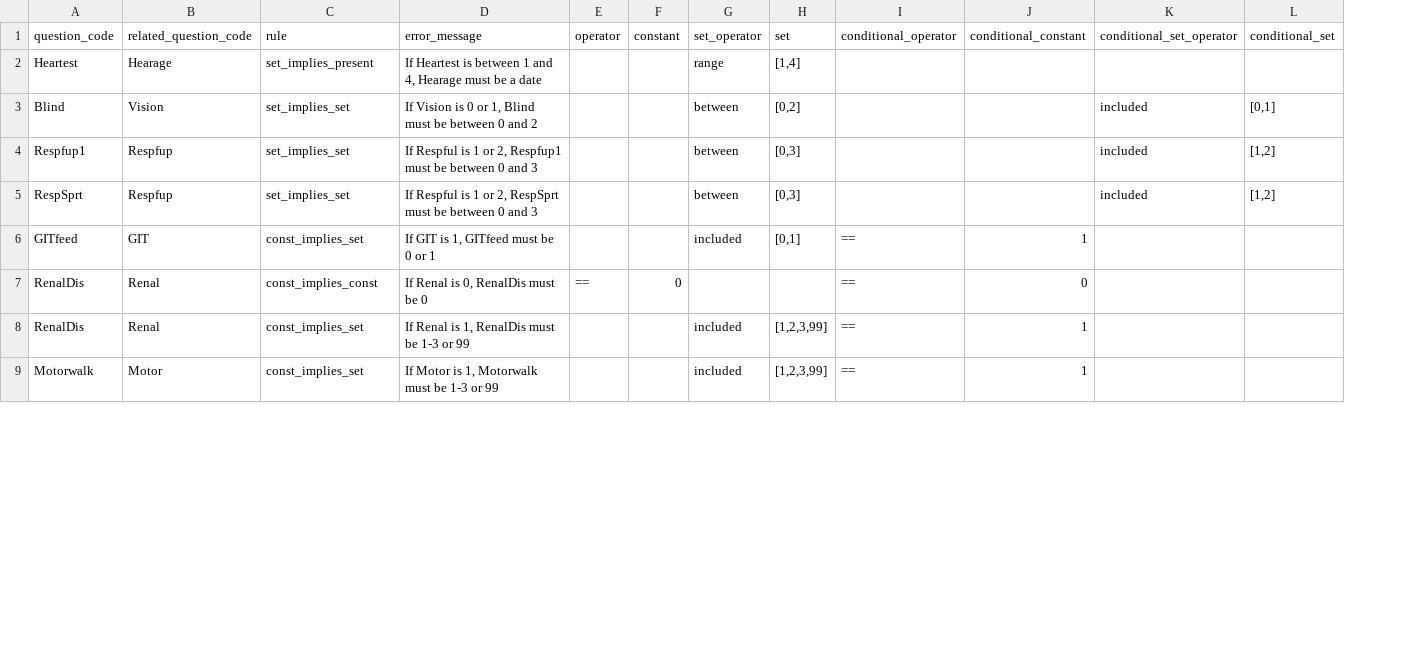
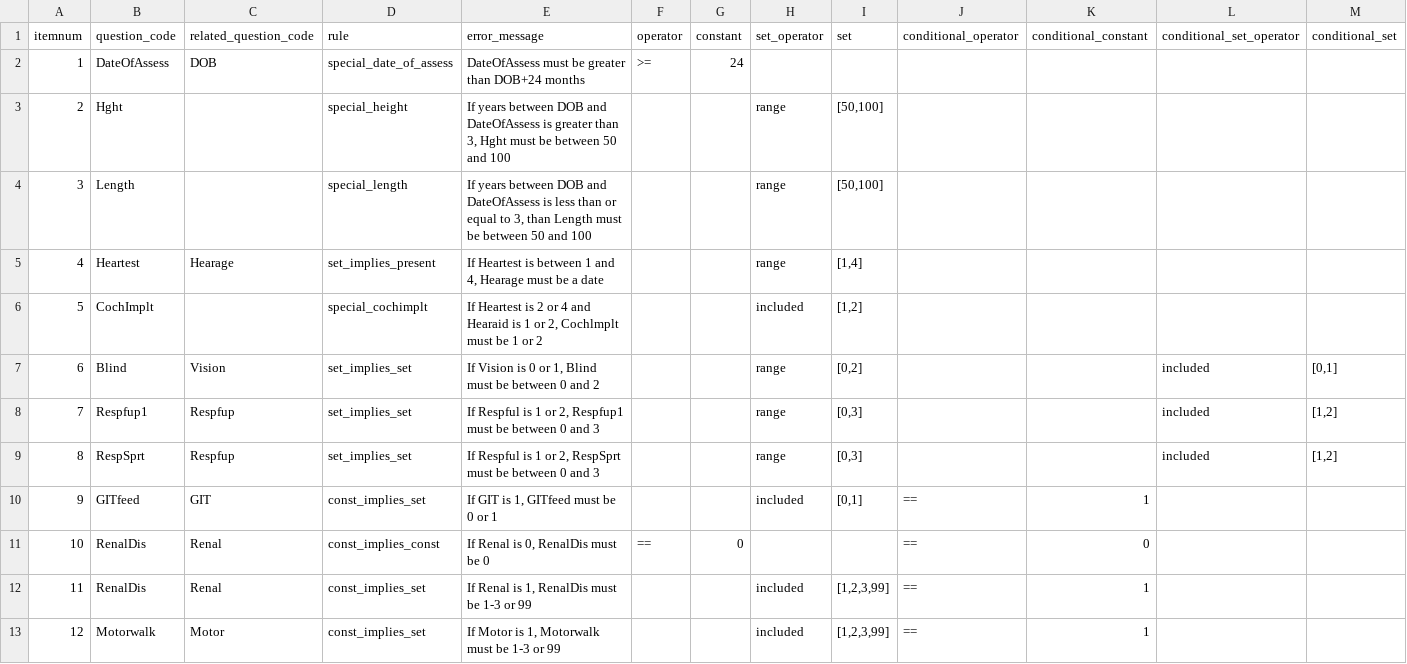
Before and after one commit to ryanbraganza/anznn, a CSV file: test_data/survey/real_survey/followup_cross_question_validations.csv, drawn as a sheet; only a part is shown; addresses are those after the commit; the diff covers the shown part only; the diff names each change by its address in the sheet, - before the commit and + after, or states it on an @@ line.

Commit message:
Last few special rules for followup

```diff
--- a/test_data/survey/real_survey/followup_cross_question_validations.csv
+++ b/test_data/survey/real_survey/followup_cross_question_validations.csv
+column A (itemnum), row 5: 4; rows 7-13: 6 | 7 | 8 | 9 | 10 | 11 | 12
+row 2: 1 | DateOfAssess | DOB | special_date_of_assess | DateOfAssess must be greater than DOB+24 months | >= | 24
+row 3: 2 | Hght |  | special_height | If years between DOB and DateOfAssess is greater than 3, Hght must be between 50 and 100 |  |  | range | [50,100]
+row 4: 3 | Length |  | special_length | If years between DOB and DateOfAssess is less than or equal to 3, than Length must be between 50 and 100 |  |  | range | [50,100]
+row 6: 5 | CochImplt |  | special_cochimplt | If Heartest is 2 or 4 and Hearaid is 1 or 2, Cochlmplt must be 1 or 2 |  |  | included | [1,2]
-H7:H9 (set_operator): between
+H7:H9 (set_operator): range
```
Also changed, not shown: 44 edited cells elsewhere in this file, test_data/survey/real_survey/main_cross_question_validations.csv, 1 other file.
